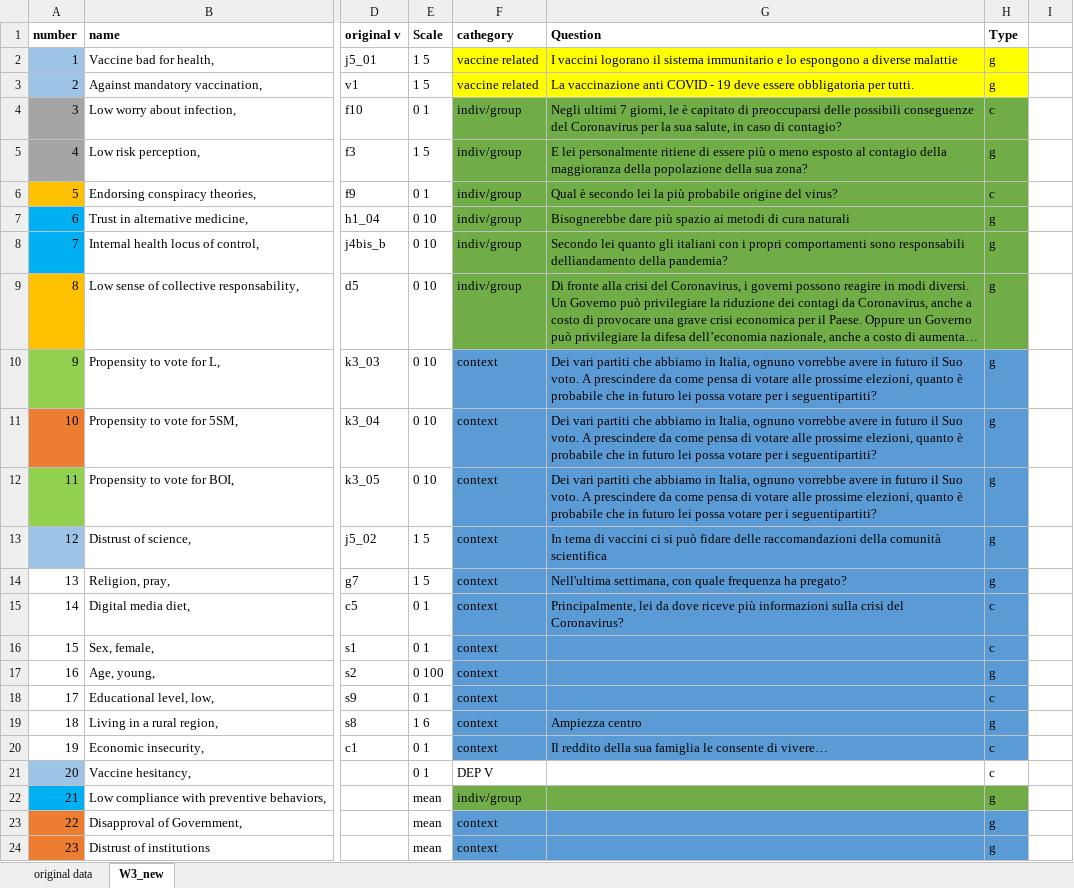
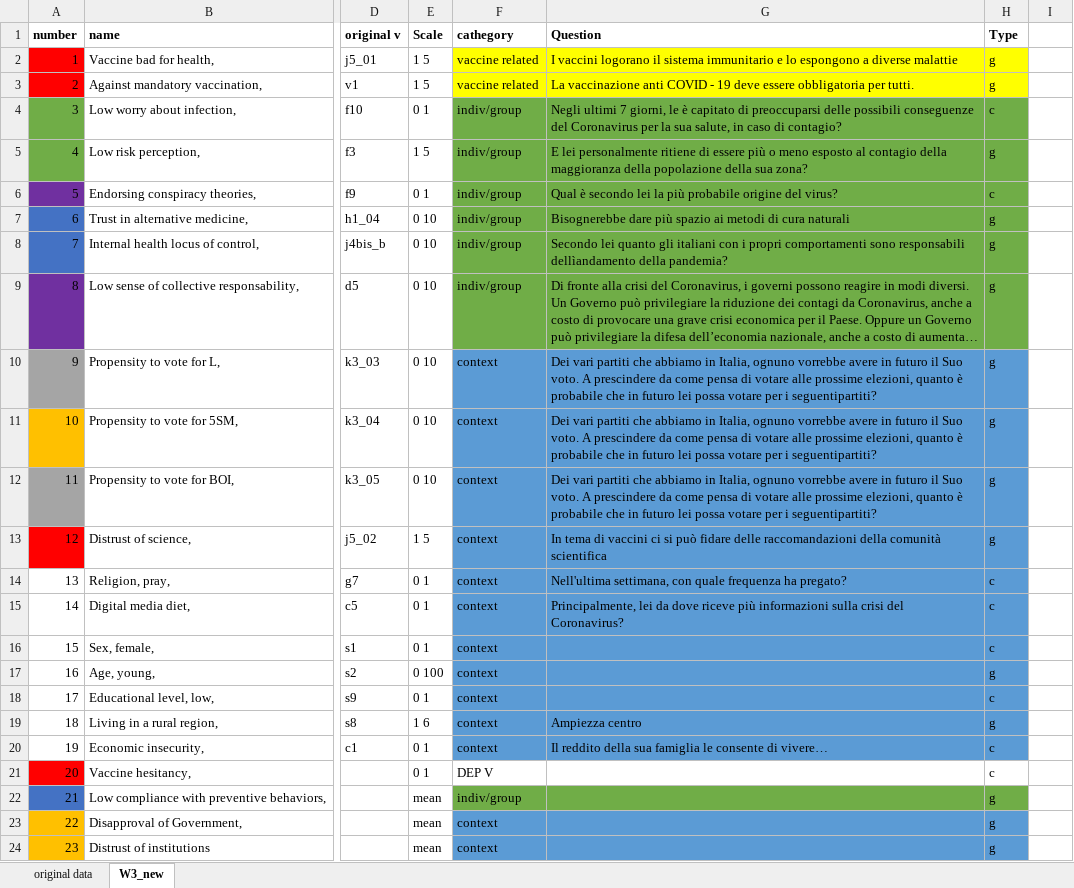
Before and after one commit to arturobertero/vaccine, an Excel workbook: Input/Master vaccine.xlsx, sheet W3_new, drawn as a sheet; only a part is shown, gaps mark what is left out; long unchanged cells end in …; values as stored, in another font and other column widths than the file's, no borders; the diff names each change by its address in the sheet, - before the commit and + after, or states it on an @@ line.

```diff
--- a/Input/Master vaccine.xlsx (sheet W3_new)
+++ b/Input/Master vaccine.xlsx (sheet W3_new)
-A2:A3 fill: #9DC3E6
+A2:A3 fill: #FF0000
-A4:A5 fill: #A5A5A5
+A4:A5 fill: #70AD47
-A6 fill: #FFC000
+A6 fill: #7030A0
-A7:A8 fill: #00B0F0
+A7:A8 fill: #4472C4
-A9 fill: #FFC000
+A9 fill: #7030A0
-A10 fill: #92D050
+A10 fill: #A5A5A5
-A11 fill: #ED7D31
+A11 fill: #FFC000
-A12 fill: #92D050
+A12 fill: #A5A5A5
-A13 fill: #9DC3E6
+A13 fill: #FF0000
-E14 (Scale): 1 5
+E14 (Scale): 0 1
-H14 (Type): g
+H14 (Type): c
-A21 fill: #9DC3E6
+A21 fill: #FF0000
-A22 fill: #00B0F0
+A22 fill: #4472C4
-A23:A24 fill: #ED7D31
+A23:A24 fill: #FFC000
```
Also changed, not shown: 9 other files.
